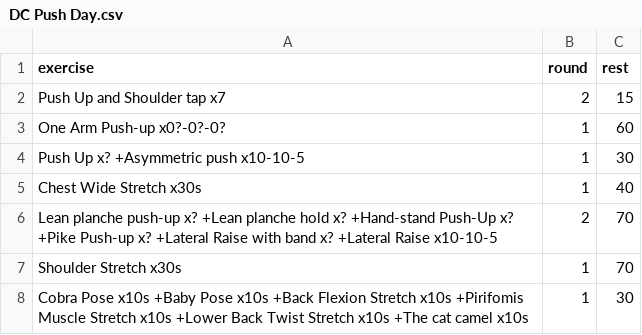
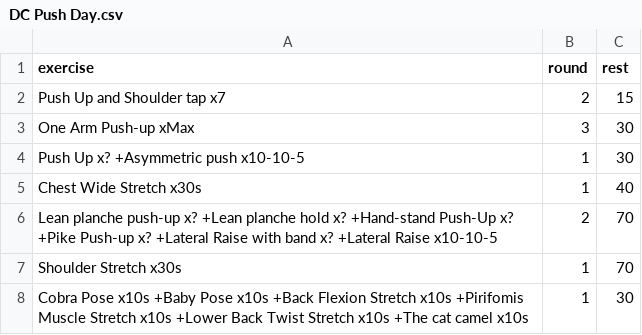
Before and after one commit to taducanh1605/training, a CSV file: Training Program/FullBodyPers/DC Training/DC Push Day.csv, drawn as a sheet; removed rows and columns are numbered as before the commit, all else as after; the diff names each change by its address in the sheet, - before the commit and + after, or states it on an @@ line.

```diff
--- a/Training Program/FullBodyPers/DC Training/DC Push Day.csv
+++ b/Training Program/FullBodyPers/DC Training/DC Push Day.csv
-row 3: One Arm Push-up x0?-0?-0? | 1 | 60
+row 3: One Arm Push-up xMax | 3 | 30
```
Also changed, not shown: Training Program/FullBodyPers/a Giang/DC Leg Day a Giang.csv, Training Program/FullBodyPers/a Giang/DC Pull Day a Giang.csv, 6 other files.
